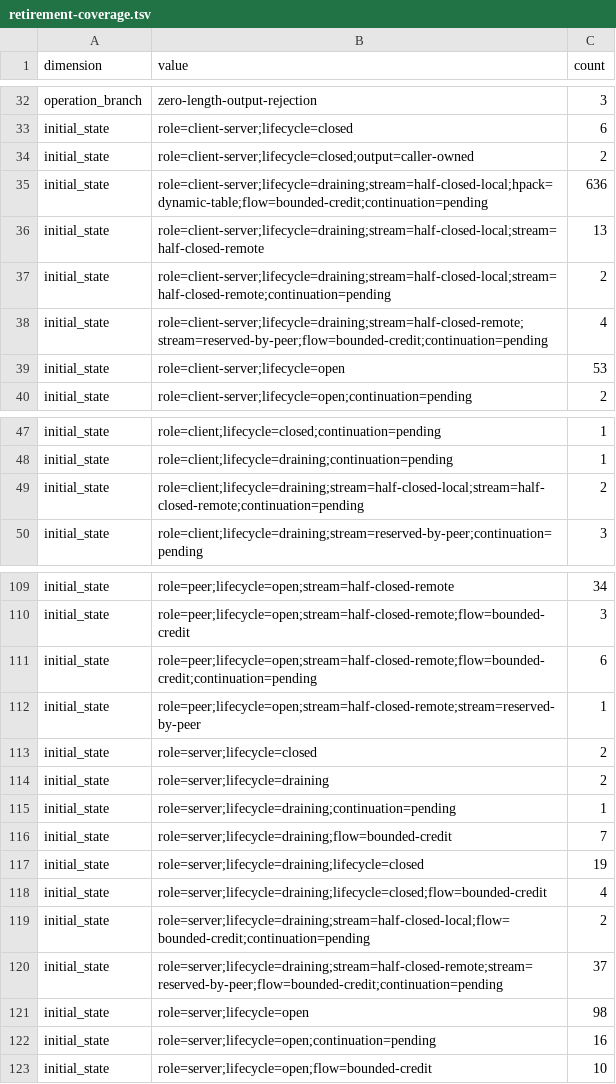
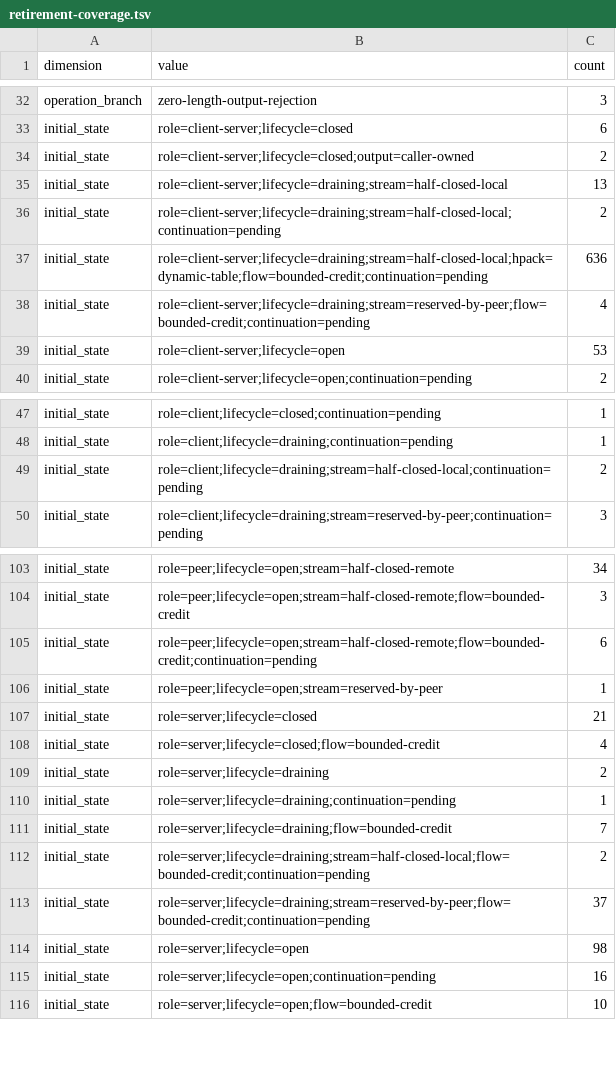
Before and after one commit to oakcask/veln, a TSV file: examples/specification/run/http2-protocol-core/retirement-coverage.tsv, drawn as a sheet; only a part is shown, gaps mark what is left out; the diff covers the shown part only.

```diff
--- a/examples/specification/run/http2-protocol-core/retirement-coverage.tsv
+++ b/examples/specification/run/http2-protocol-core/retirement-coverage.tsv
@@ -34,6 +34,6 @@ initial_state	role=client-server;lifecycle=closed	6
 initial_state	role=client-server;lifecycle=closed;output=caller-owned	2
+initial_state	role=client-server;lifecycle=draining;stream=half-closed-local	13
+initial_state	role=client-server;lifecycle=draining;stream=half-closed-local;continuation=pending	2
 initial_state	role=client-server;lifecycle=draining;stream=half-closed-local;hpack=dynamic-table;flow=bounded-credit;continuation=pending	636
-initial_state	role=client-server;lifecycle=draining;stream=half-closed-local;stream=half-closed-remote	13
-initial_state	role=client-server;lifecycle=draining;stream=half-closed-local;stream=half-closed-remote;continuation=pending	2
-initial_state	role=client-server;lifecycle=draining;stream=half-closed-remote;stream=reserved-by-peer;flow=bounded-credit;continuation=pending	4
+initial_state	role=client-server;lifecycle=draining;stream=reserved-by-peer;flow=bounded-credit;continuation=pending	4
 initial_state	role=client-server;lifecycle=open	53
@@ -48,3 +48,3 @@ initial_state	role=client;lifecycle=closed;continuation=pending	1
 initial_state	role=client;lifecycle=draining;continuation=pending	1
-initial_state	role=client;lifecycle=draining;stream=half-closed-local;stream=half-closed-remote;continuation=pending	2
+initial_state	role=client;lifecycle=draining;stream=half-closed-local;continuation=pending	2
 initial_state	role=client;lifecycle=draining;stream=reserved-by-peer;continuation=pending	3
@@ -111,4 +105,5 @@ initial_state	role=peer;lifecycle=open;stream=half-closed-remote;flow=bounded-cr
 initial_state	role=peer;lifecycle=open;stream=half-closed-remote;flow=bounded-credit;continuation=pending	6
-initial_state	role=peer;lifecycle=open;stream=half-closed-remote;stream=reserved-by-peer	1
-initial_state	role=server;lifecycle=closed	2
+initial_state	role=peer;lifecycle=open;stream=reserved-by-peer	1
+initial_state	role=server;lifecycle=closed	21
+initial_state	role=server;lifecycle=closed;flow=bounded-credit	4
 initial_state	role=server;lifecycle=draining	2
@@ -116,6 +111,4 @@ initial_state	role=server;lifecycle=draining;continuation=pending	1
 initial_state	role=server;lifecycle=draining;flow=bounded-credit	7
-initial_state	role=server;lifecycle=draining;lifecycle=closed	19
-initial_state	role=server;lifecycle=draining;lifecycle=closed;flow=bounded-credit	4
 initial_state	role=server;lifecycle=draining;stream=half-closed-local;flow=bounded-credit;continuation=pending	2
-initial_state	role=server;lifecycle=draining;stream=half-closed-remote;stream=reserved-by-peer;flow=bounded-credit;continuation=pending	37
+initial_state	role=server;lifecycle=draining;stream=reserved-by-peer;flow=bounded-credit;continuation=pending	37
 initial_state	role=server;lifecycle=open	98
```
Also changed, not shown: 2 added rows, 8 removed rows and 6 edited cells elsewhere in this file, 6 other files.
